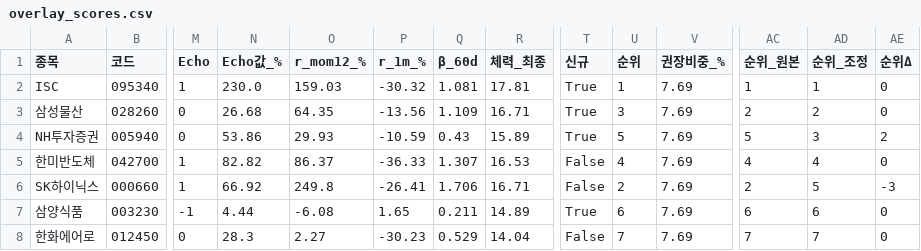
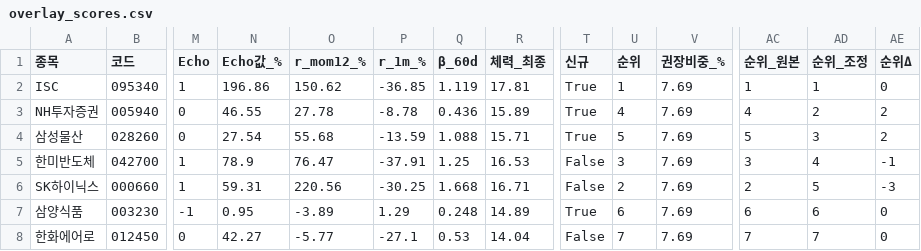
Before and after one commit to luminae21-source/jinwoo-quant-auto, a CSV file: docs/overlay_scores.csv, drawn as a sheet; only a part is shown, gaps mark what is left out; removed rows and columns are numbered as before the commit, all else as after; rows hold the shown columns only; the diff covers the shown part only; the diff names each change by its address in the sheet, - before the commit and + after, or states it on an @@ line.

```diff
--- a/docs/overlay_scores.csv
+++ b/docs/overlay_scores.csv
-N2 (Echo값_%): 230.0
+N2 (Echo값_%): 196.86
-O2 (r_mom12_%): 159.03
+O2 (r_mom12_%): 150.62
-P2 (r_1m_%): -30.32
+P2 (r_1m_%): -36.85
-Q2 (β_60d): 1.081
+Q2 (β_60d): 1.119
-row 3: 삼성물산 | 028260 | 0 | 26.68 | 64.35 | -13.56 | 1.109 | 16.71 | True | 3 | 7.69 | 2 | 2 | 0
-N3 (Echo값_%): 53.86
+N3 (Echo값_%): 46.55
-O3 (r_mom12_%): 29.93
+O3 (r_mom12_%): 27.78
-P3 (r_1m_%): -10.59
+P3 (r_1m_%): -8.78
-Q3 (β_60d): 0.43
+Q3 (β_60d): 0.436
-U3 (순위): 5
+U3 (순위): 4
-AC3 (순위_원본): 5
+AC3 (순위_원본): 4
-AD3 (순위_조정): 3
+AD3 (순위_조정): 2
+row 4: 삼성물산 | 028260 | 0 | 27.54 | 55.68 | -13.59 | 1.088 | 15.71 | True | 5 | 7.69 | 5 | 3 | 2
-N5 (Echo값_%): 82.82
+N5 (Echo값_%): 78.9
-O5 (r_mom12_%): 86.37
+O5 (r_mom12_%): 76.47
-P5 (r_1m_%): -36.33
+P5 (r_1m_%): -37.91
-Q5 (β_60d): 1.307
+Q5 (β_60d): 1.25
-U5 (순위): 4
+U5 (순위): 3
-AC5 (순위_원본): 4
+AC5 (순위_원본): 3
-AE5 (순위Δ): 0
+AE5 (순위Δ): -1
-N6 (Echo값_%): 66.92
+N6 (Echo값_%): 59.31
-O6 (r_mom12_%): 249.8
+O6 (r_mom12_%): 220.56
-P6 (r_1m_%): -26.41
+P6 (r_1m_%): -30.25
-Q6 (β_60d): 1.706
+Q6 (β_60d): 1.668
-N7 (Echo값_%): 4.44
+N7 (Echo값_%): 0.95
-O7 (r_mom12_%): -6.08
+O7 (r_mom12_%): -3.89
-P7 (r_1m_%): 1.65
+P7 (r_1m_%): 1.29
-Q7 (β_60d): 0.211
+Q7 (β_60d): 0.248
-N8 (Echo값_%): 28.3
+N8 (Echo값_%): 42.27
-O8 (r_mom12_%): 2.27
+O8 (r_mom12_%): -5.77
-P8 (r_1m_%): -30.23
+P8 (r_1m_%): -27.1
-Q8 (β_60d): 0.529
+Q8 (β_60d): 0.53
```
Also changed, not shown: 1 added row, 1 removed row and 46 edited cells elsewhere in this file, docs/v36_scores_latest.csv, docs/v37_1_scores.csv, 10 other files.
